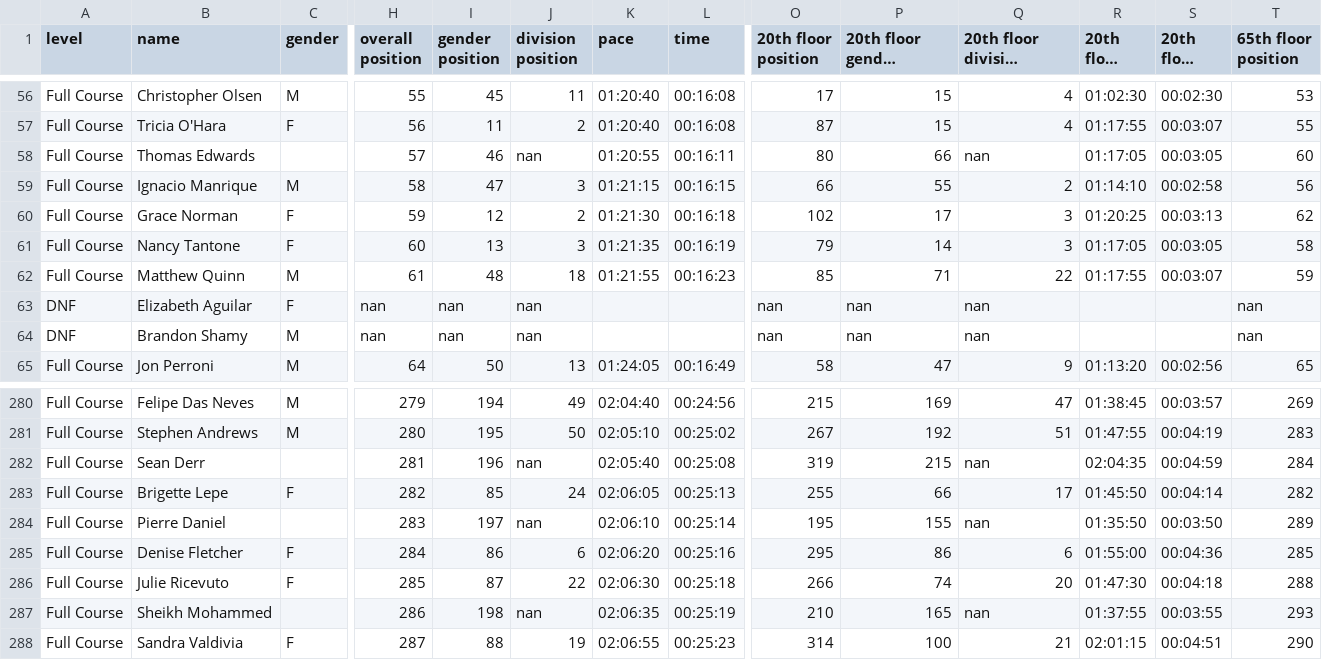
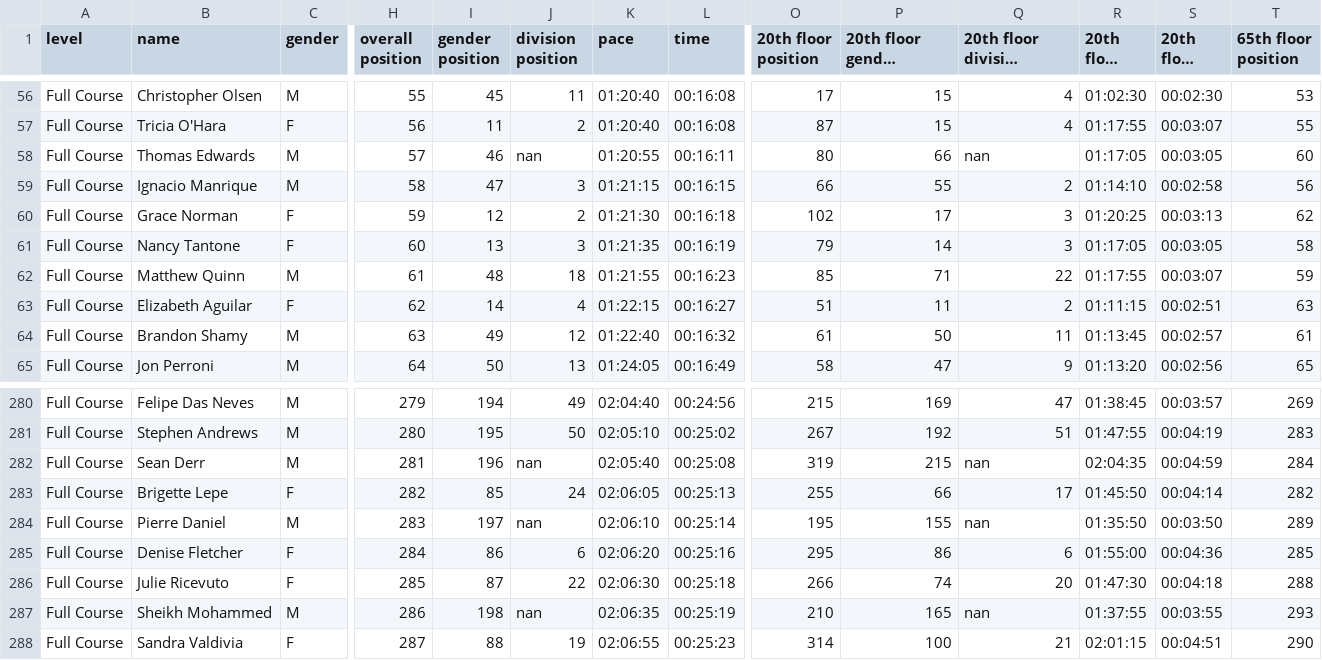
Before and after one commit to josevnz/tutorials, a CSV file: docs/EmpireStateRunUp/empirestaterunup/results-full-level-2023.csv, drawn as a sheet; only a part is shown, gaps mark what is left out; long unchanged cells end in …; the diff covers the shown part only; the diff names each change by its address in the sheet, - before the commit and + after, or states it on an @@ line.

Commit message:
Further cleanup after introducing new columns. Parsing fixes

```diff
--- a/docs/EmpireStateRunUp/empirestaterunup/results-full-level-2023.csv
+++ b/docs/EmpireStateRunUp/empirestaterunup/results-full-level-2023.csv
-C58 (gender): (empty)
+C58 (gender): M
-A63:A64 (level): DNF
+A63:A64 (level): Full Course
-H63 (overall position): nan
+H63 (overall position): 62
-I63 (gender position): nan
+I63 (gender position): 14
-J63 (division position): nan
+J63 (division position): 4
-K63 (pace): (empty)
+K63 (pace): 01:22:15
-L63 (time): (empty)
+L63 (time): 00:16:27
-O63 (20th floor position): nan
+O63 (20th floor position): 51
-P63 (20th floor gender position): nan
+P63 (20th floor gender position): 11
-Q63 (20th floor division position): nan
+Q63 (20th floor division position): 2
-R63 (20th floor Pace): (empty)
+R63 (20th floor Pace): 01:11:15
-S63 (20th floor time): (empty)
+S63 (20th floor time): 00:02:51
-T63 (65th floor position): nan
+T63 (65th floor position): 63
-H64 (overall position): nan
+H64 (overall position): 63
-I64 (gender position): nan
+I64 (gender position): 49
-J64 (division position): nan
+J64 (division position): 12
-K64 (pace): (empty)
+K64 (pace): 01:22:40
-L64 (time): (empty)
+L64 (time): 00:16:32
-O64 (20th floor position): nan
+O64 (20th floor position): 61
-P64 (20th floor gender position): nan
+P64 (20th floor gender position): 50
-Q64 (20th floor division position): nan
+Q64 (20th floor division position): 11
-R64 (20th floor Pace): (empty)
+R64 (20th floor Pace): 01:13:45
-S64 (20th floor time): (empty)
+S64 (20th floor time): 00:02:57
-T64 (65th floor position): nan
+T64 (65th floor position): 61
-C282 (gender): (empty)
+C282 (gender): M
-C284 (gender): (empty)
+C284 (gender): M
-C287 (gender): (empty)
+C287 (gender): M
```
Also changed, not shown: 20 edited cells elsewhere in this file, 1 other file.
